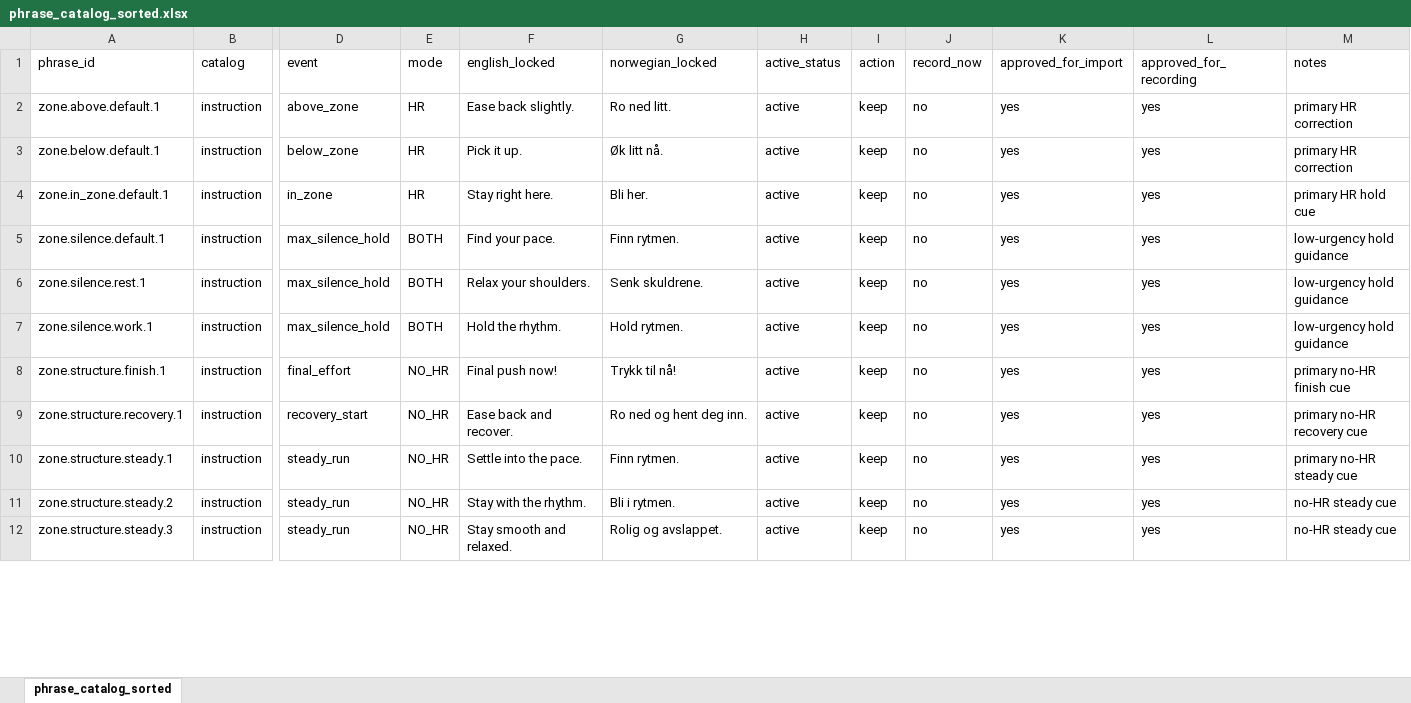
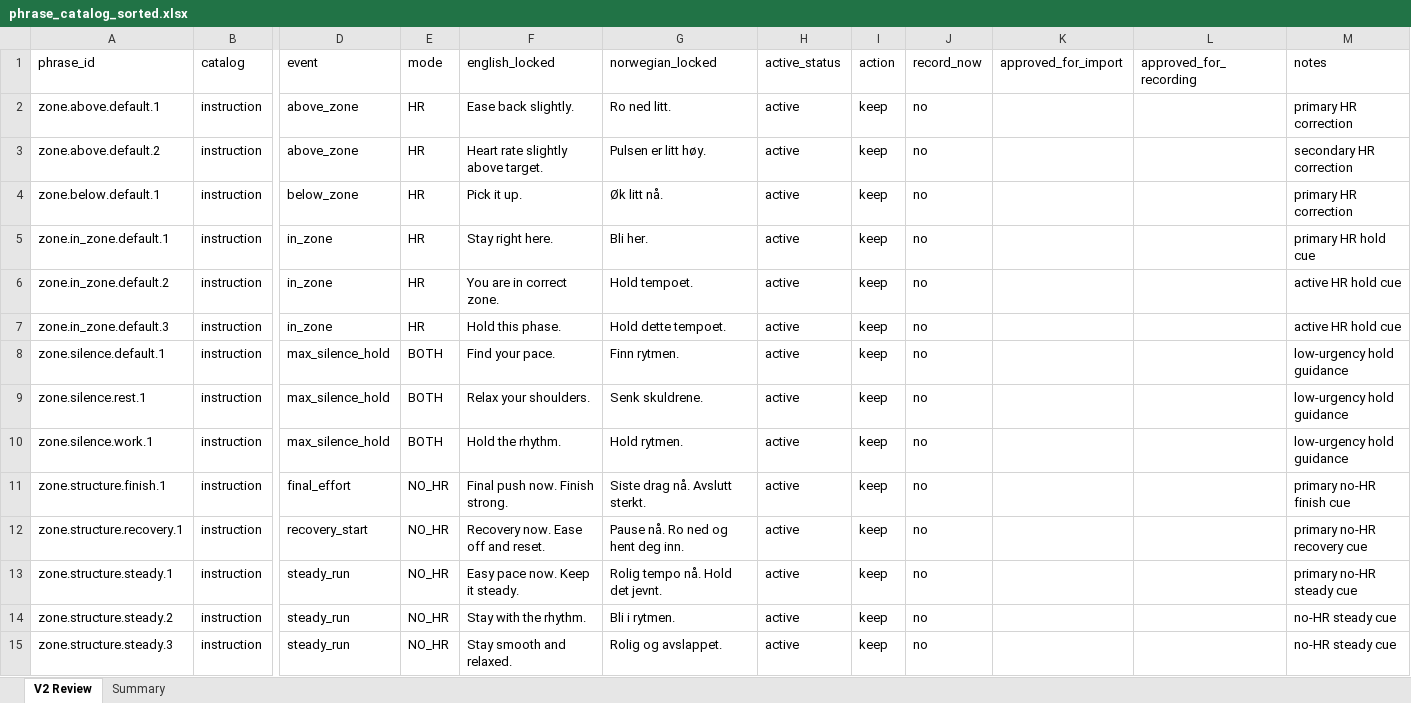
Before and after one commit to 98Mvg/treningscoach-backend, an Excel workbook: output/spreadsheet/phrase_catalog_sorted.xlsx, sheet V2 Review, drawn as a sheet; only a part is shown, gaps mark what is left out; values as stored, in another font and other column widths than the file's, no cell formats; addresses are those after the commit; rows hold the shown columns only; the diff covers the shown part only; the diff names each change by its address in the sheet, - before the commit and + after, or states it on an @@ line.

```diff
--- a/output/spreadsheet/phrase_catalog_sorted.xlsx (sheet V2 Review)
+++ b/output/spreadsheet/phrase_catalog_sorted.xlsx (sheet V2 Review)
-sheet tab: phrase_catalog_sorted
+sheet tab: V2 Review
+sheet tab: Summary
-K2 (approved_for_import): yes
+K2 (approved_for_import): (empty)
-L2 (approved_for_recording): yes
+L2 (approved_for_recording): (empty)
+row 3: zone.above.default.2 | instruction | above_zone | HR | Heart rate slightly above target. | Pulsen er litt høy. | active | keep | no |  |  | secondary HR correction
-K4:K5 (approved_for_import): yes
+K4:K5 (approved_for_import): (empty)
-L4:L5 (approved_for_recording): yes
+L4:L5 (approved_for_recording): (empty)
+row 6: zone.in_zone.default.2 | instruction | in_zone | HR | You are in correct zone. | Hold tempoet. | active | keep | no |  |  | active HR hold cue
+row 7: zone.in_zone.default.3 | instruction | in_zone | HR | Hold this phase. | Hold dette tempoet. | active | keep | no |  |  | active HR hold cue
-K8:K15 (approved_for_import): yes
+K8:K15 (approved_for_import): (empty)
-L8:L15 (approved_for_recording): yes
+L8:L15 (approved_for_recording): (empty)
-F11 (english_locked): Final push now!
+F11 (english_locked): Final push now. Finish strong.
-G11 (norwegian_locked): Trykk til nå!
+G11 (norwegian_locked): Siste drag nå. Avslutt sterkt.
-F12 (english_locked): Ease back and recover.
+F12 (english_locked): Recovery now. Ease off and reset.
-G12 (norwegian_locked): Ro ned og hent deg inn.
+G12 (norwegian_locked): Pause nå. Ro ned og hent deg inn.
-F13 (english_locked): Settle into the pace.
+F13 (english_locked): Easy pace now. Keep it steady.
-G13 (norwegian_locked): Finn rytmen.
+G13 (norwegian_locked): Rolig tempo nå. Hold det jevnt.
```
Also changed, not shown: 8 added rows, 5 removed rows and 127 edited cells elsewhere in this sheet, cell formats, 12 other files.
